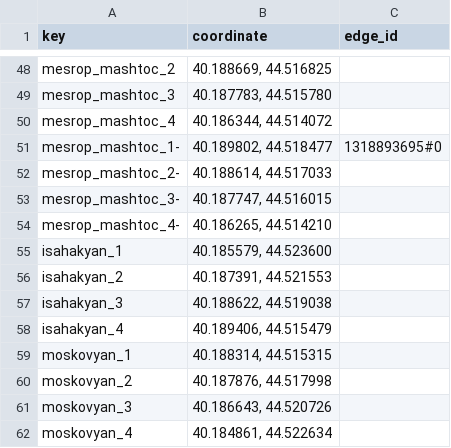
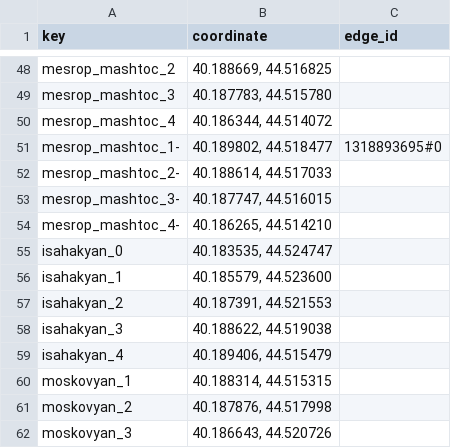
Before and after one commit to margalstyan/live-traffic-data, a CSV file: data/points.csv, drawn as a sheet; only a part is shown, gaps mark what is left out; the shorter side is filled out with more unchanged rows.

```diff
--- a/data/points.csv
+++ b/data/points.csv
@@ -54,2 +54,3 @@ mesrop_mashtoc_3-,"40.187747, 44.516015"
 mesrop_mashtoc_4-,"40.186265, 44.514210"
+isahakyan_0,"40.183535, 44.524747"
 isahakyan_1,"40.185579, 44.523600"
```
Also changed, not shown: data/result_10_minutes.csv, data/routes.csv, 1 other file.
